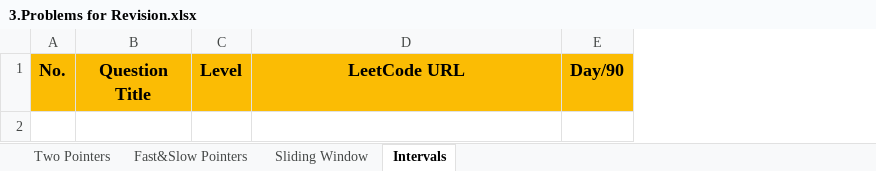
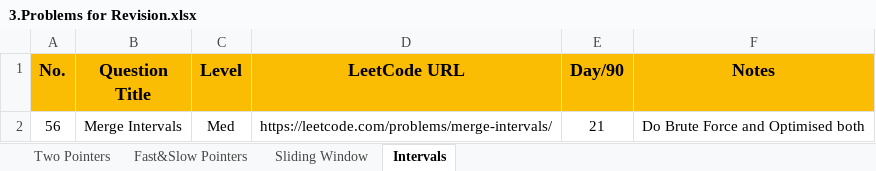
Before and after one commit to Samyak05/Java_learn_path, an Excel workbook: 3.Problems for Revision.xlsx, sheet Intervals, drawn as a sheet; values as stored, in another font and other column widths than the file's, no borders; the diff names each change by its address in the sheet, - before the commit and + after, or states it on an @@ line.

```diff
--- a/3.Problems for Revision.xlsx (sheet Intervals)
+++ b/3.Problems for Revision.xlsx (sheet Intervals)
+column F (Notes), empty
+row 2: 56 | Merge Intervals | Med | https://leetcode.com/problems/merge-intervals/ | 21 | Do Brute Force and Optimised both
```
Also changed, not shown: 2.Patterns Practice.xlsx.
